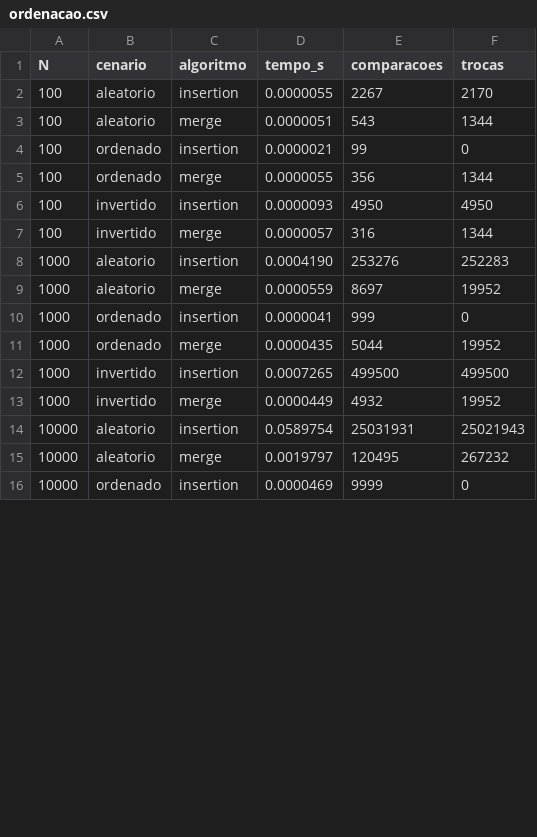
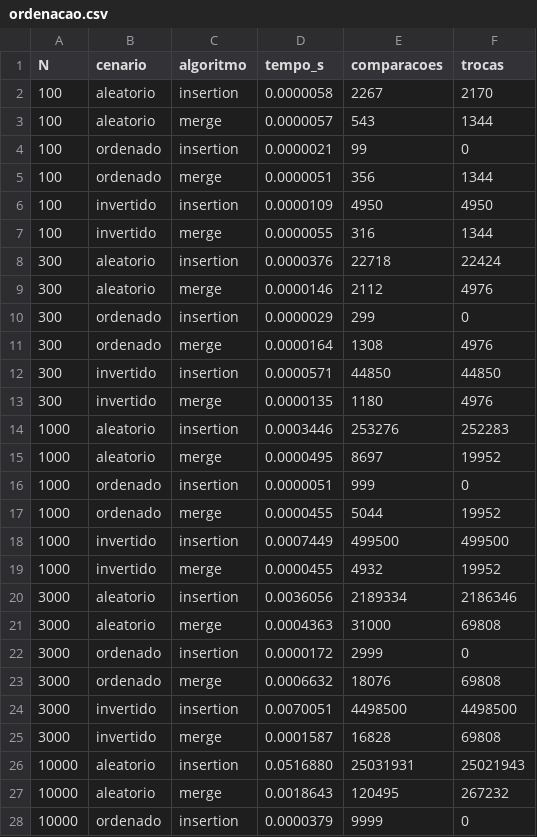
Before and after one commit to DaviFBahia/AED2627, a CSV file: src/resultados/ordenacao.csv, drawn as a sheet; only a part is shown; the diff covers the shown part only.

Commit message:
Medir ordenacao e picking com sete tamanhos de entrada

```diff
--- a/src/resultados/ordenacao.csv
+++ b/src/resultados/ordenacao.csv
@@ -1,16 +1,28 @@
 N;cenario;algoritmo;tempo_s;comparacoes;trocas
-100;aleatorio;insertion;0.0000055;2267;2170
-100;aleatorio;merge;0.0000051;543;1344
+100;aleatorio;insertion;0.0000058;2267;2170
+100;aleatorio;merge;0.0000057;543;1344
 100;ordenado;insertion;0.0000021;99;0
-100;ordenado;merge;0.0000055;356;1344
-100;invertido;insertion;0.0000093;4950;4950
-100;invertido;merge;0.0000057;316;1344
-1000;aleatorio;insertion;0.0004190;253276;252283
-1000;aleatorio;merge;0.0000559;8697;19952
-1000;ordenado;insertion;0.0000041;999;0
-1000;ordenado;merge;0.0000435;5044;19952
-1000;invertido;insertion;0.0007265;499500;499500
-1000;invertido;merge;0.0000449;4932;19952
-10000;aleatorio;insertion;0.0589754;25031931;25021943
-10000;aleatorio;merge;0.0019797;120495;267232
-10000;ordenado;insertion;0.0000469;9999;0
+100;ordenado;merge;0.0000051;356;1344
+100;invertido;insertion;0.0000109;4950;4950
+100;invertido;merge;0.0000055;316;1344
+300;aleatorio;insertion;0.0000376;22718;22424
+300;aleatorio;merge;0.0000146;2112;4976
+300;ordenado;insertion;0.0000029;299;0
+300;ordenado;merge;0.0000164;1308;4976
+300;invertido;insertion;0.0000571;44850;44850
+300;invertido;merge;0.0000135;1180;4976
+1000;aleatorio;insertion;0.0003446;253276;252283
+1000;aleatorio;merge;0.0000495;8697;19952
+1000;ordenado;insertion;0.0000051;999;0
+1000;ordenado;merge;0.0000455;5044;19952
+1000;invertido;insertion;0.0007449;499500;499500
+1000;invertido;merge;0.0000455;4932;19952
+3000;aleatorio;insertion;0.0036056;2189334;2186346
+3000;aleatorio;merge;0.0004363;31000;69808
+3000;ordenado;insertion;0.0000172;2999;0
+3000;ordenado;merge;0.0006632;18076;69808
+3000;invertido;insertion;0.0070051;4498500;4498500
+3000;invertido;merge;0.0001587;16828;69808
+10000;aleatorio;insertion;0.0516880;25031931;25021943
+10000;aleatorio;merge;0.0018643;120495;267232
+10000;ordenado;insertion;0.0000379;9999;0
```
Also changed, not shown: 6 added rows and 9 edited cells elsewhere in this file, src/resultados/picking.csv, 1 other file.
